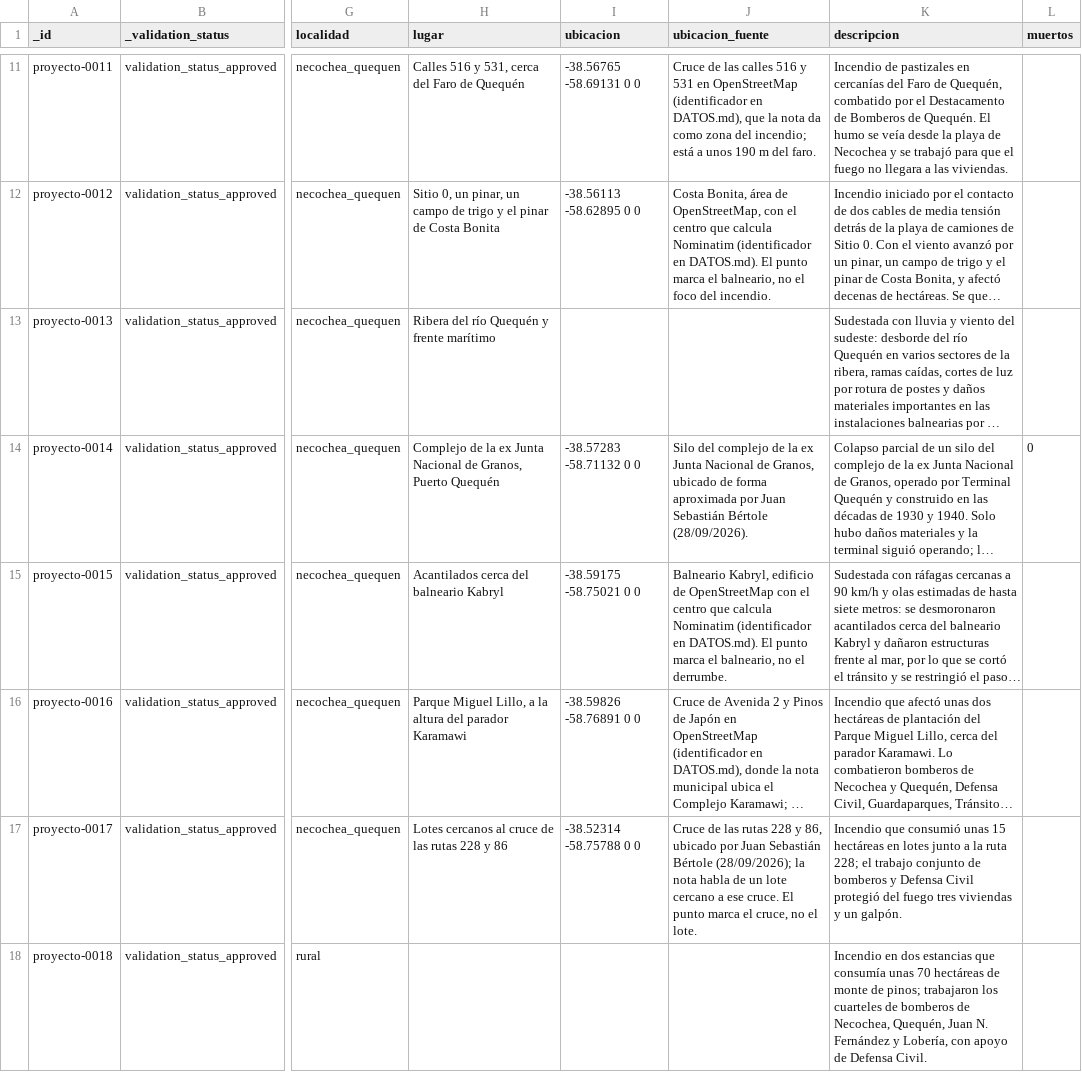
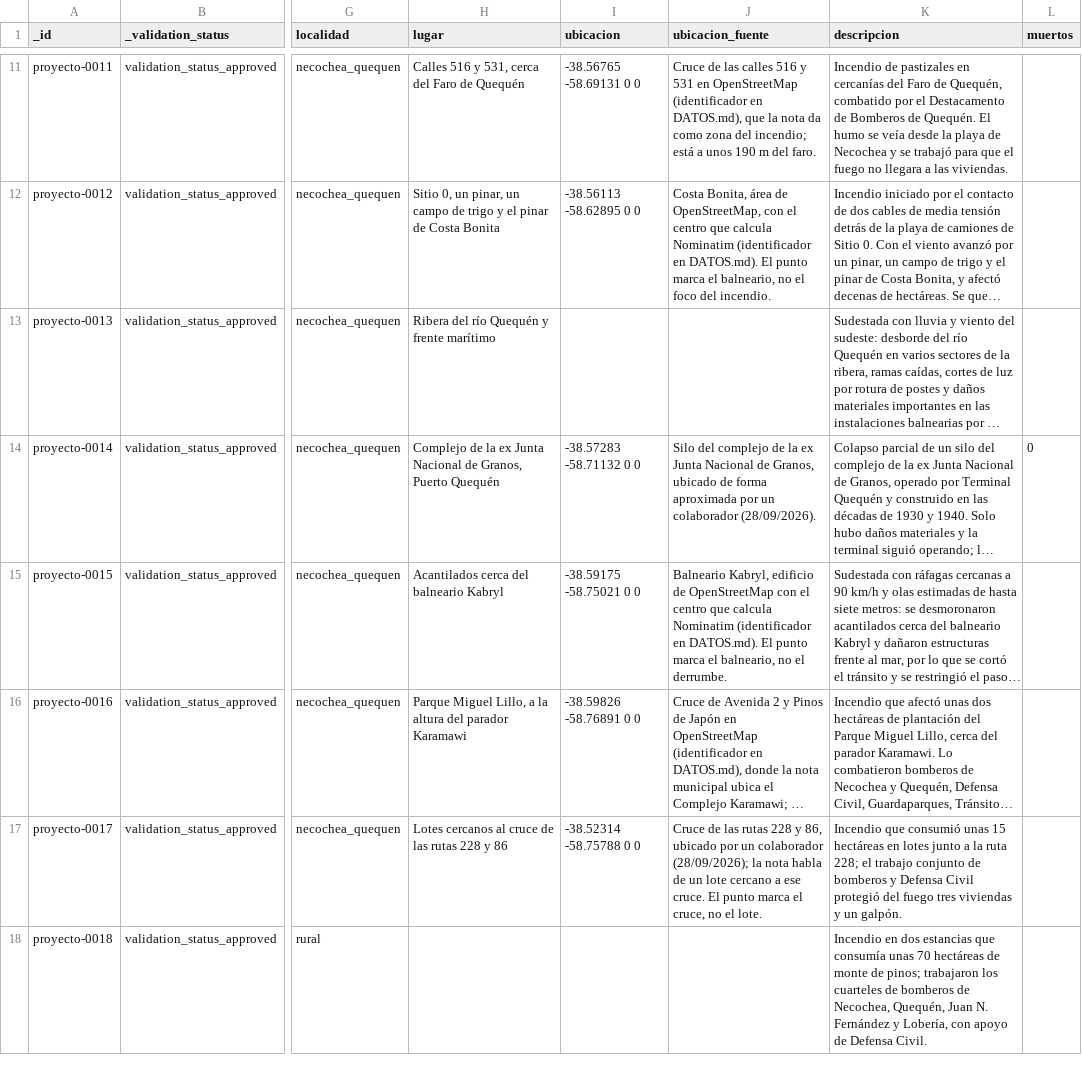
Before and after one commit to jsbertole-ai/mapa-riesgos-necochea, a CSV file: datos/inventario/registros_proyecto.csv, drawn as a sheet; only a part is shown, gaps mark what is left out; long unchanged cells end in …; the diff covers the shown part only; the diff names each change by its address in the sheet, - before the commit and + after, or states it on an @@ line.

```diff
--- a/datos/inventario/registros_proyecto.csv
+++ b/datos/inventario/registros_proyecto.csv
-J14 (ubicacion_fuente): …aproximada por Juan Sebastián Bértole (28/09/2026).
+J14 (ubicacion_fuente): …aproximada por un colaborador (28/09/2026).
-J17 (ubicacion_fuente): …ubicado por Juan Sebastián Bértole (28/09/2026); la…
+J17 (ubicacion_fuente): …ubicado por un colaborador (28/09/2026); la…
```
Also changed, not shown: 7 edited cells elsewhere in this file, 11 other files.
